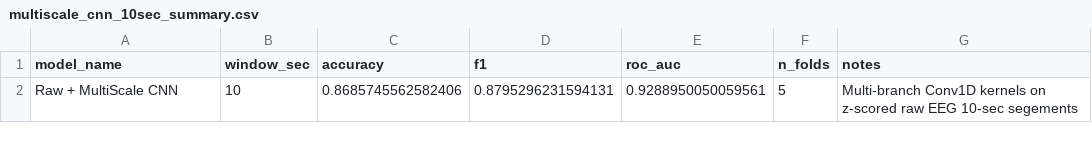
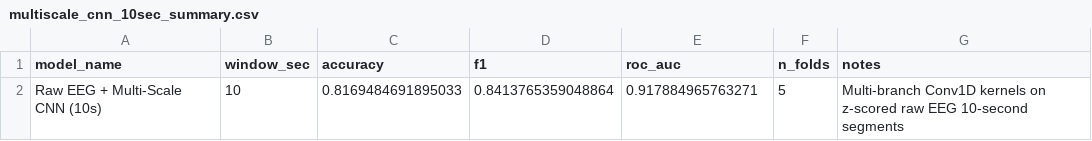
Before and after one commit to BJAngulo/MSSE-277b-final-project-, a CSV file: results/tables/deep_learning_cache/multiscale_cnn_10sec_summary.csv, drawn as a sheet.

```diff
--- a/results/tables/deep_learning_cache/multiscale_cnn_10sec_summary.csv
+++ b/results/tables/deep_learning_cache/multiscale_cnn_10sec_summary.csv
@@ -1,2 +1,2 @@
 model_name,window_sec,accuracy,f1,roc_auc,n_folds,notes
-Raw + MultiScale CNN,10,0.8685745562582406,0.8795296231594131,0.9288950050059561,5,Multi-branch Conv1D kernels on z-scored raw EEG 10-sec segements
+Raw EEG + Multi-Scale CNN (10s),10,0.8169484691895033,0.8413765359048864,0.917884965763271,5,Multi-branch Conv1D kernels on z-scored raw EEG 10-second segments
```
Also changed, not shown: results/tables/classical_welch_results.csv, results/tables/deep_learning_cache/multiscale_cnn_10sec_folds.csv, 52 other files.
